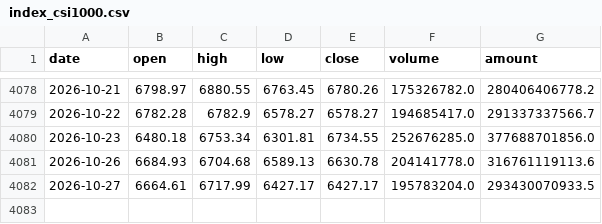
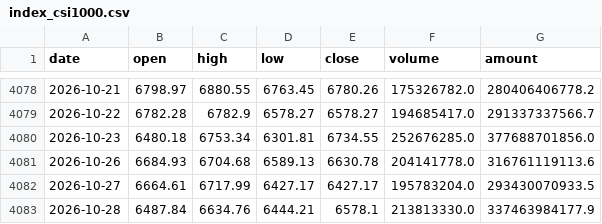
Before and after one commit to davidwang0116/Chinese-Equity-Mood-and-National-Team-Dashboard, a CSV file: data/index_csi1000.csv, drawn as a sheet; only a part is shown, gaps mark what is left out.

```diff
--- a/data/index_csi1000.csv
+++ b/data/index_csi1000.csv
@@ -4082 +4082,2 @@ date,open,high,low,close,volume,amount
 2026-10-27,6664.61,6717.99,6427.17,6427.17,195783204.0,293430070933.5
+2026-10-28,6487.84,6634.76,6444.21,6578.1,213813330.0,337463984177.9
```
Also changed, not shown: data/etf_shares.csv, data/index_csi300.csv, 16 other files.
